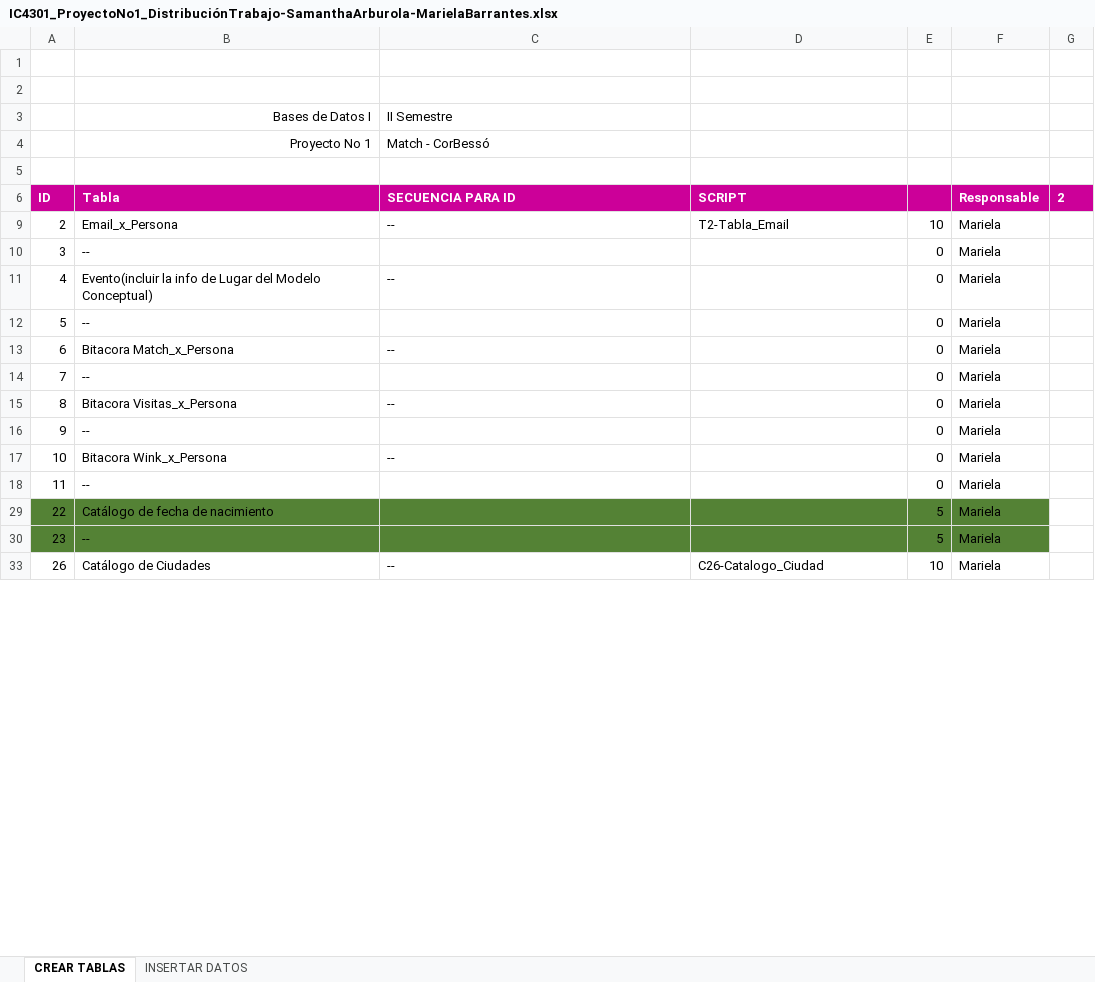
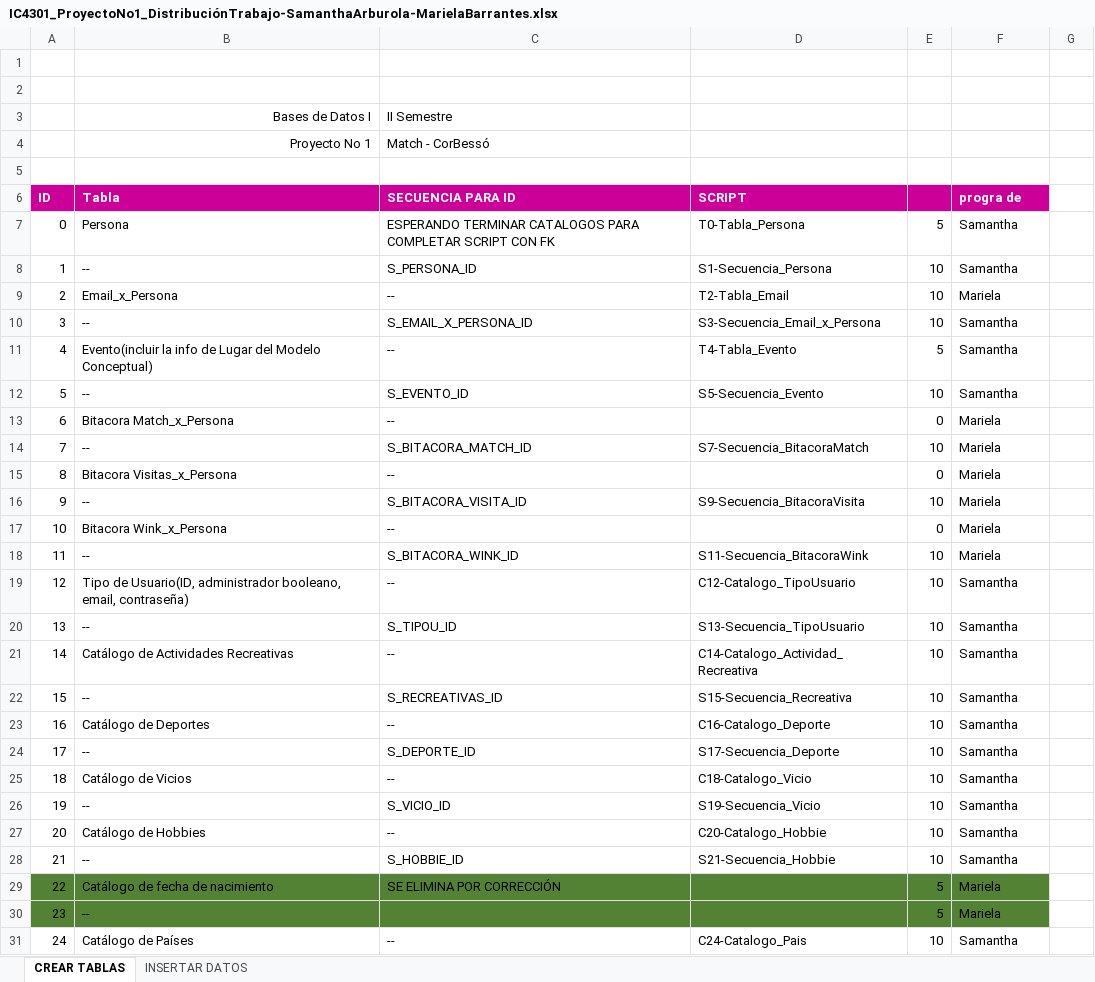
Before and after one commit to untxi/BasesDatos1-ProyectoNo1, an Excel workbook: IC4301_ProyectoNo1_DistribuciónTrabajo-SamanthaArburola-MarielaBarrantes.xlsx, sheet CREAR TABLAS, drawn as a sheet; only a part is shown; the shorter side is filled out with more unchanged rows; values as stored, in another font and other column widths than the file's, no borders; conditional formats and table styles not drawn; the diff covers the shown part only; the diff names each change by its address in the sheet, - before the commit and + after, or states it on an @@ line.

Commit message:
update
catalogos secuencias y tablas
revisar tabla evento y persona

```diff
--- a/IC4301_ProyectoNo1_DistribuciónTrabajo-SamanthaArburola-MarielaBarrantes.xlsx (sheet CREAR TABLAS)
+++ b/IC4301_ProyectoNo1_DistribuciónTrabajo-SamanthaArburola-MarielaBarrantes.xlsx (sheet CREAR TABLAS)
-F6: Responsable
+F6: progra de
-G6: 2
+G6: (empty)
-G6 fill: #CC0099
+G6 fill: none
@@ row 7 unhidden: 0 | Persona | ESPERANDO TERMINAR CATALOGOS PARA COMPLETAR SCRIPT CON FK | T0-Tabla_Persona | 5 | Samantha @@
@@ row 8 unhidden: 1 | -- | S_PERSONA_ID | S1-Secuencia_Persona | 10 | Samantha @@
-C10 (SECUENCIA PARA ID): (empty)
+C10 (SECUENCIA PARA ID): S_EMAIL_X_PERSONA_ID
-D10 (SCRIPT): (empty)
+D10 (SCRIPT): S3-Secuencia_Email_x_Persona
-E10: 0
+E10: 10
-F10:F12 (progra de): Mariela
+F10:F12 (progra de): Samantha
-D11 (SCRIPT): (empty)
+D11 (SCRIPT): T4-Tabla_Evento
-E11: 0
+E11: 5
-C12 (SECUENCIA PARA ID): (empty)
+C12 (SECUENCIA PARA ID): S_EVENTO_ID
-D12 (SCRIPT): (empty)
+D12 (SCRIPT): S5-Secuencia_Evento
-E12: 0
+E12: 10
-C14 (SECUENCIA PARA ID): (empty)
+C14 (SECUENCIA PARA ID): S_BITACORA_MATCH_ID
-D14 (SCRIPT): (empty)
+D14 (SCRIPT): S7-Secuencia_BitacoraMatch
-E14: 0
+E14: 10
-C16 (SECUENCIA PARA ID): (empty)
+C16 (SECUENCIA PARA ID): S_BITACORA_VISITA_ID
-D16 (SCRIPT): (empty)
+D16 (SCRIPT): S9-Secuencia_BitacoraVisita
-E16: 0
+E16: 10
-C18 (SECUENCIA PARA ID): (empty)
+C18 (SECUENCIA PARA ID): S_BITACORA_WINK_ID
-D18 (SCRIPT): (empty)
+D18 (SCRIPT): S11-Secuencia_BitacoraWink
-E18: 0
+E18: 10
@@ row 19 unhidden: 12 | Tipo de Usuario(ID, administrador booleano, email, contraseña) | -- | C12-Catalogo_TipoUsuario | 10 | Samantha @@
@@ row 20 unhidden: 13 | -- | S_TIPOU_ID | S13-Secuencia_TipoUsuario | 10 | Samantha @@
@@ row 21 unhidden: 14 | Catálogo de Actividades Recreativas | -- | C14-Catalogo_Actividad_Recreativa | 10 | Samantha @@
@@ row 22 unhidden: 15 | -- | S_RECREATIVAS_ID | S15-Secuencia_Recreativa | 10 | Samantha @@
@@ row 23 unhidden: 16 | Catálogo de Deportes | -- | C16-Catalogo_Deporte | 10 | Samantha @@
@@ row 24 unhidden: 17 | -- | S_DEPORTE_ID | S17-Secuencia_Deporte | 10 | Samantha @@
@@ row 25 unhidden: 18 | Catálogo de Vicios | -- | C18-Catalogo_Vicio | 10 | Samantha @@
@@ row 26 unhidden: 19 | -- | S_VICIO_ID | S19-Secuencia_Vicio | 10 | Samantha @@
@@ row 27 unhidden: 20 | Catálogo de Hobbies | -- | C20-Catalogo_Hobbie | 10 | Samantha @@
@@ row 28 unhidden: 21 | -- | S_HOBBIE_ID | S21-Secuencia_Hobbie | 10 | Samantha @@
-C29 (SECUENCIA PARA ID): (empty)
+C29 (SECUENCIA PARA ID): SE ELIMINA POR CORRECCIÓN
@@ row 31 unhidden: 24 | Catálogo de Países | -- | C24-Catalogo_Pais | 10 | Samantha @@
```
Also changed, not shown: 32 hidden or unhidden rows and 49 edited cells elsewhere in this sheet, 26 other files.
